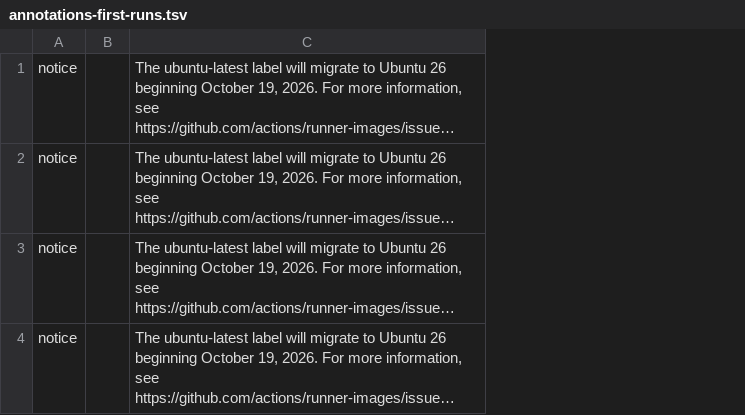
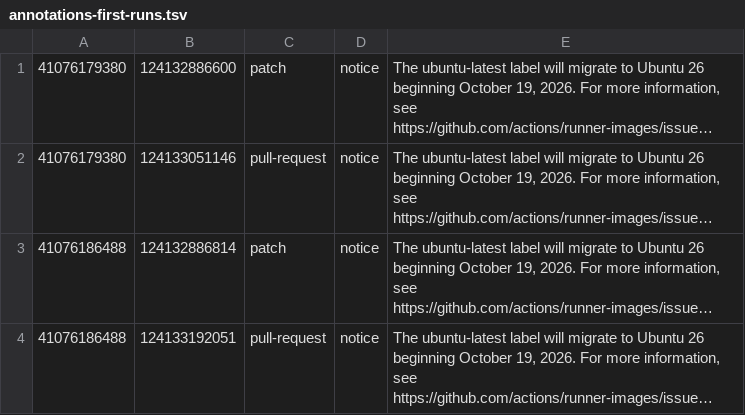
Before and after one commit to Ludion-ai/ludion, a TSV file: docs/bench/2026-10-30-lb2b-trial/logs/annotations-first-runs.tsv, drawn as a sheet; long unchanged cells end in …; removed rows and columns are numbered as before the commit, all else as after; the diff names each change by its address in the sheet, - before the commit and + after, or states it on an @@ line.

Commit message:
bench: LB2b — answer review 6526136360 (B1, B2, N1–N10)
- B1: the push time of 7a8585d is 14:56:38Z, from its committer date (logs/commit-7a8585d.json).
- B2: schedule.jq counts a slot whose window is still open as pending, not missed; changed before
  the first scheduled slot (18:23Z). It also gives the total for both workflows and lists the runs
  it does not count (N5), and its header gives a working command and the time format (N6).
- N1, N3: settings, secrets, caches, build and actionlint output saved under logs/; step summaries
  said not read. N2, N8, N9: progress wording. N4: the scripts came after the definitions commit.
  N7: annotations with run and job IDs. N10: item 4 states pass.

```diff
--- a/docs/bench/2026-10-30-lb2b-trial/logs/annotations-first-runs.tsv
+++ b/docs/bench/2026-10-30-lb2b-trial/logs/annotations-first-runs.tsv
+column A, rows 1-4: 41076179380 | 41076179380 | 41076186488 | 41076186488
+column B, rows 1-4: 124132886600 | 124133051146 | 124132886814 | 124133192051
+column C, rows 1-4: patch | pull-request | patch | pull-request
-column B, empty
```
Also changed, not shown: 13 other files.
